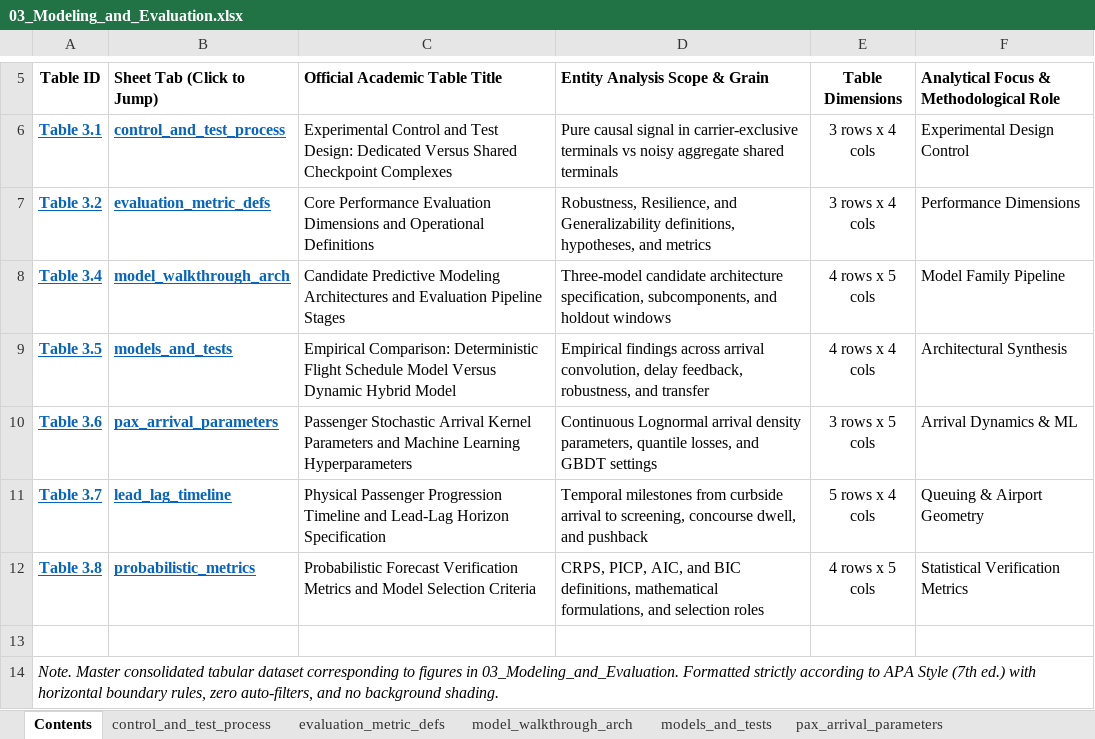
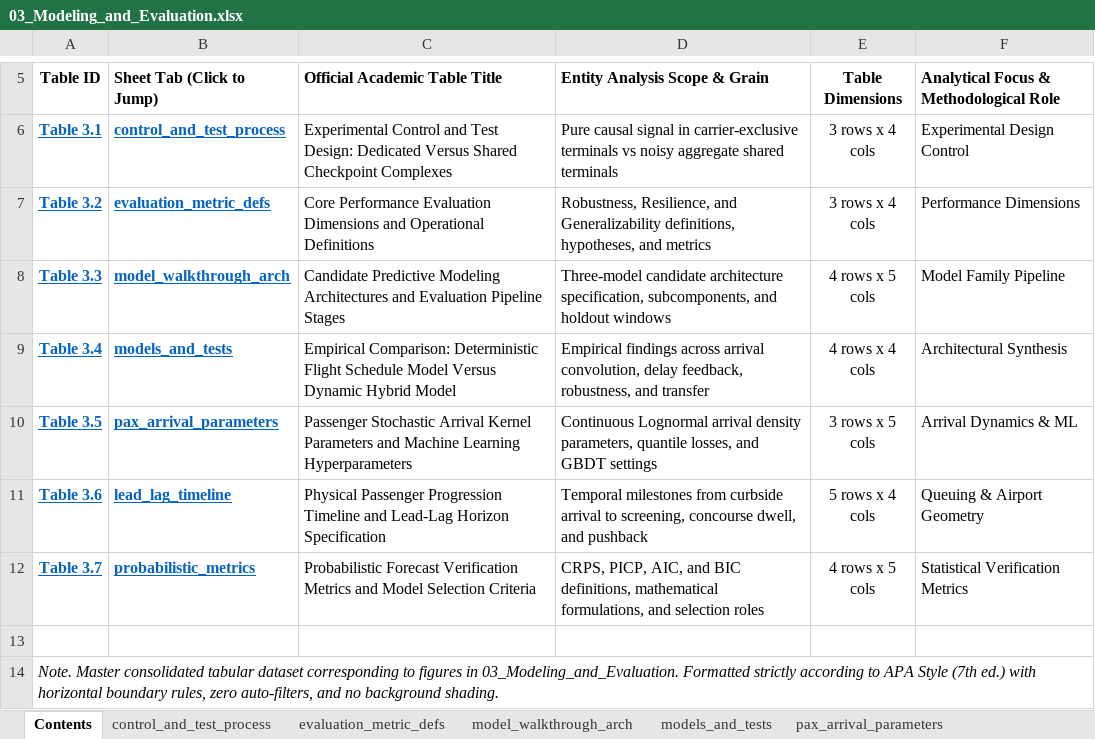
Before and after one commit to leila-gleich/final-thesis, an Excel workbook: tables and figures/methodology/03_Modeling_and_Evaluation.xlsx, sheet Contents, drawn as a sheet; only a part is shown, gaps mark what is left out; values as stored, in another font and other column widths than the file's, no borders; the diff names each change by its address in the sheet, - before the commit and + after, or states it on an @@ line.

```diff
--- a/tables and figures/methodology/03_Modeling_and_Evaluation.xlsx (sheet Contents)
+++ b/tables and figures/methodology/03_Modeling_and_Evaluation.xlsx (sheet Contents)
-A8 (Table ID): Table 3.4
+A8 (Table ID): Table 3.3
-A9 (Table ID): Table 3.5
+A9 (Table ID): Table 3.4
-A10 (Table ID): Table 3.6
+A10 (Table ID): Table 3.5
-A11 (Table ID): Table 3.7
+A11 (Table ID): Table 3.6
-A12 (Table ID): Table 3.8
+A12 (Table ID): Table 3.7
```
Also changed, not shown: sheet pax_arrival_parameters, sheet lead_lag_timeline, sheet models_and_tests, sheet model_walkthrough_arch, sheet probabilistic_metrics, tables and figures/methodology/01_Sample_and_Airport_Selection.xlsx, tables and figures/methodology/02_Data_Pipelines_and_Threats.xlsx, 8 other files.
